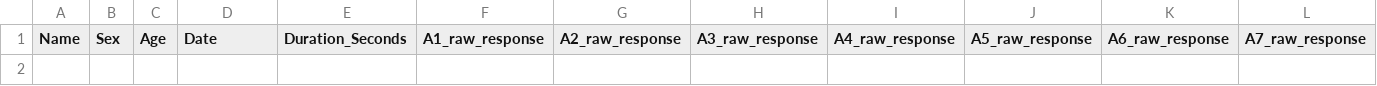
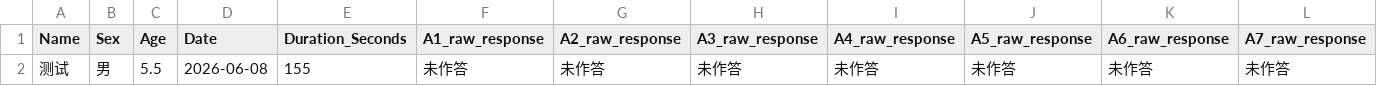
Before and after one commit to lianglixia1234/IQ-Test-and-Report, a CSV file: record.csv, drawn as a sheet; only a part is shown; rows hold the shown columns only; the diff names each change by its address in the sheet, - before the commit and + after, or states it on an @@ line.

Commit message:
Add IQ result

```diff
--- a/record.csv
+++ b/record.csv
+row 2: 测试 | 男 | 5.5 | 2026-06-08 | 155 | 未作答 | 未作答 | 未作答 | 未作答 | 未作答 | 未作答 | 未作答
```
